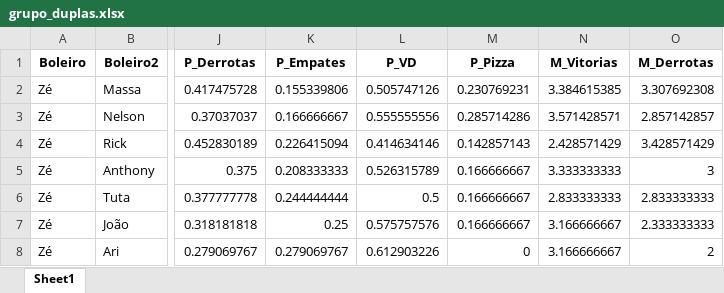
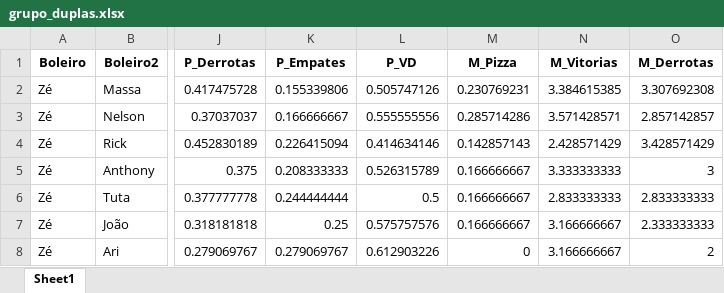
Before and after one commit to FlickFlash/associacao-futebol, an Excel workbook: Teste_1_Jogador_Completo/grupo_duplas.xlsx, sheet Sheet1, drawn as a sheet; only a part is shown, gaps mark what is left out; values as stored, in another font and other column widths than the file's, no borders; the diff names each change by its address in the sheet, - before the commit and + after, or states it on an @@ line.

Commit message:
Loop for para abranger todas as colunas de 'Boleiro'

```diff
--- a/Teste_1_Jogador_Completo/grupo_duplas.xlsx (sheet Sheet1)
+++ b/Teste_1_Jogador_Completo/grupo_duplas.xlsx (sheet Sheet1)
-M1: P_Pizza
+M1: M_Pizza
```
Also changed, not shown: 1 other file.
